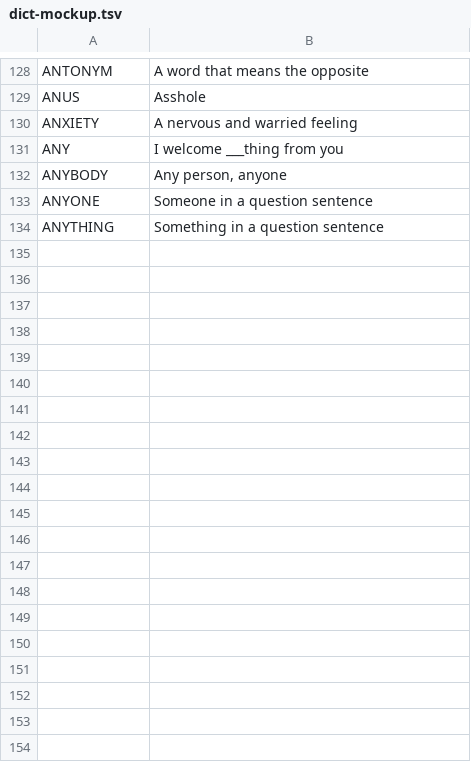
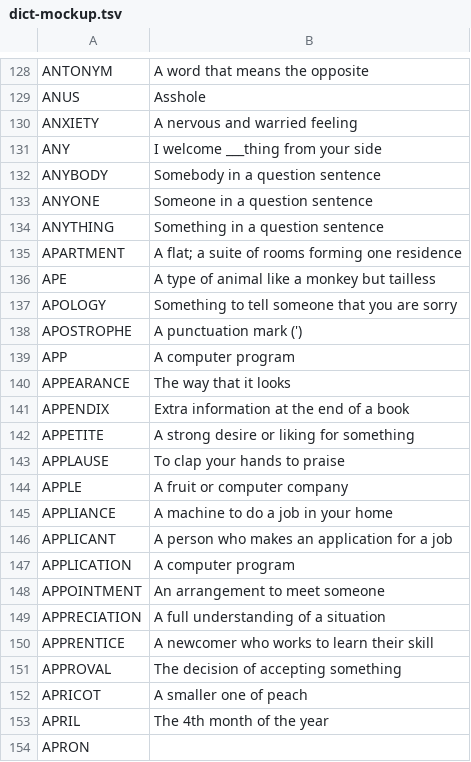
Before and after one commit to katahiromz/XWordGiver, a TSV file: DICT/dict-mockup.tsv, drawn as a sheet; only a part is shown, gaps mark what is left out.

Commit message:
improve mockup dict 4

```diff
--- a/DICT/dict-mockup.tsv
+++ b/DICT/dict-mockup.tsv
@@ -130,5 +130,25 @@ ANUS	Asshole
 ANXIETY	A nervous and warried feeling
-ANY	I welcome ___thing from you
-ANYBODY	Any person, anyone
+ANY	I welcome ___thing from your side
+ANYBODY	"Somebody" in a question sentence
 ANYONE	"Someone" in a question sentence
 ANYTHING	"Something" in a question sentence
+APARTMENT	A flat; a suite of rooms forming one residence
+APE	A type of animal like a monkey but tailless
+APOLOGY	Something to tell someone that you are sorry
+APOSTROPHE	A punctuation mark (')
+APP	A computer program
+APPEARANCE	The way that it looks
+APPENDIX	Extra information at the end of a book
+APPETITE	A strong desire or liking for something
+APPLAUSE	To clap your hands to praise
+APPLE	A fruit or computer company
+APPLIANCE	A machine to do a job in your home
+APPLICANT	A person who makes an application for a job
+APPLICATION	A computer program
+APPOINTMENT	An arrangement to meet someone
+APPRECIATION	A full understanding of a situation
+APPRENTICE	A newcomer who works to learn their skill
+APPROVAL	The decision of accepting something
+APRICOT	A smaller one of peach
+APRIL	The 4th month of the year
+APRON	
```
